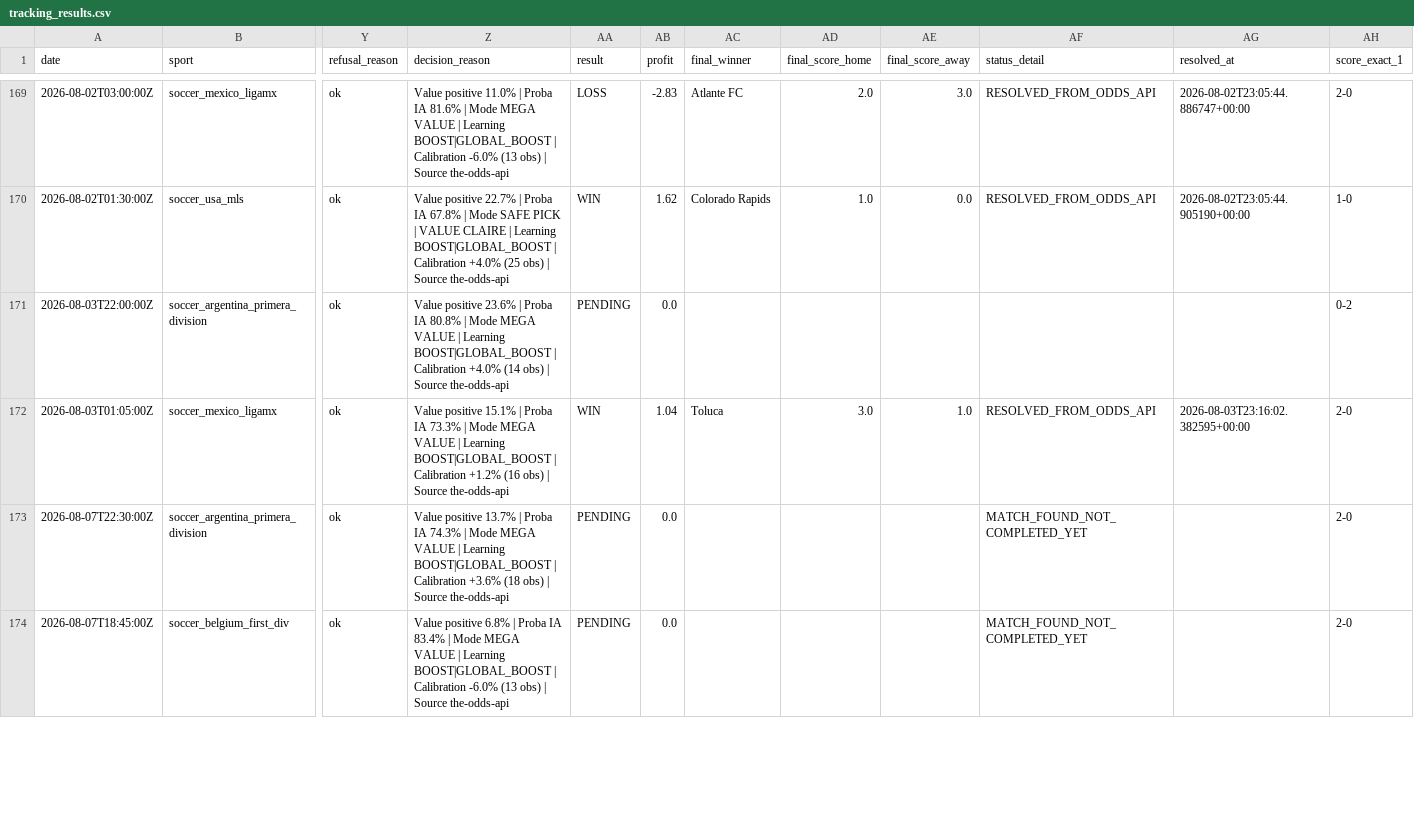
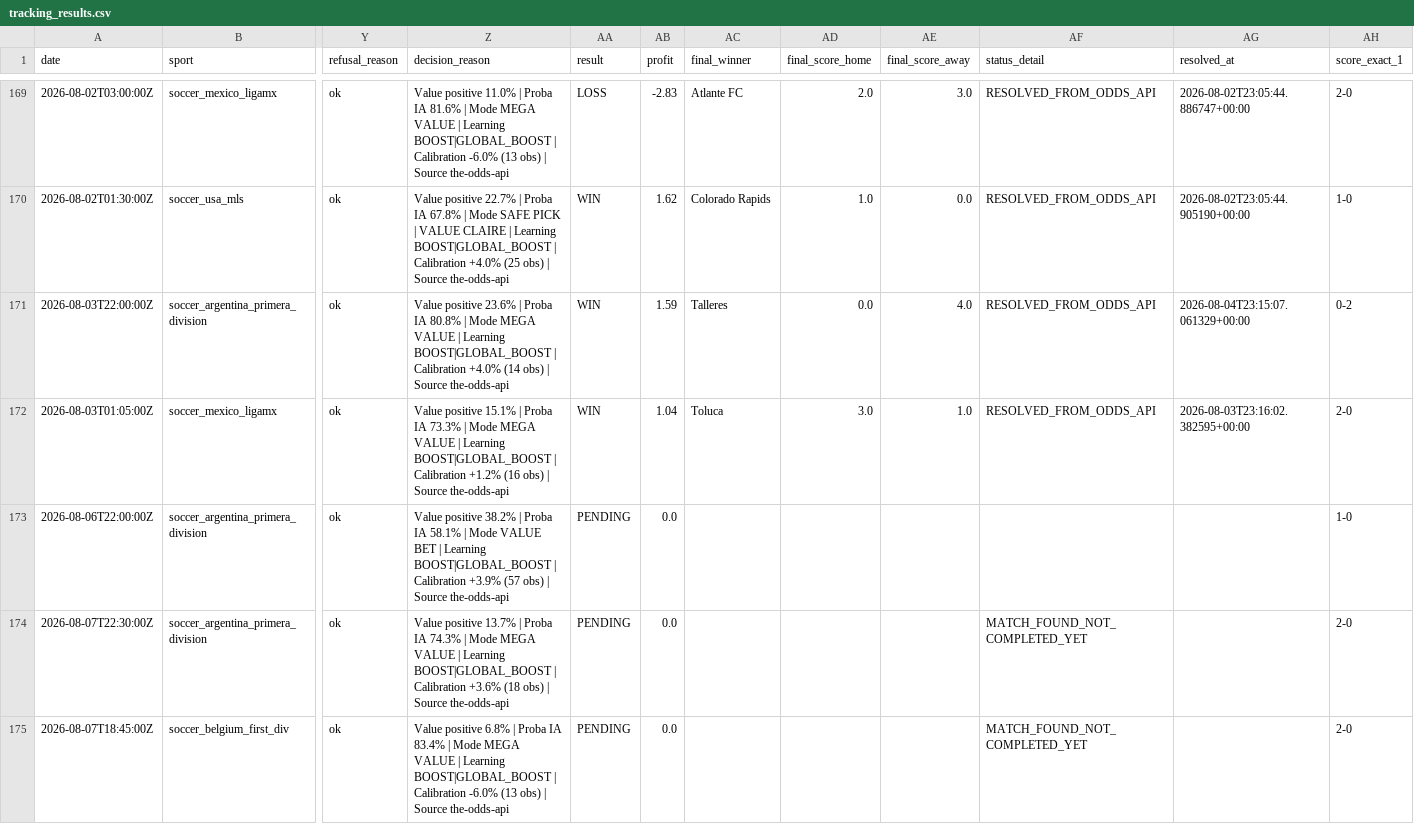
Before and after one commit to lazered543/ParisSportifs_IA_Ultime, a CSV file: tracking_results.csv, drawn as a sheet; only a part is shown, gaps mark what is left out; rows hold the shown columns only; the diff covers the shown part only; the diff names each change by its address in the sheet, - before the commit and + after, or states it on an @@ line.

```diff
--- a/tracking_results.csv
+++ b/tracking_results.csv
-AA171 (result): PENDING
+AA171 (result): WIN
-AB171 (profit): 0.0
+AB171 (profit): 1.59
-AC171 (final_winner): (empty)
+AC171 (final_winner): Talleres
-AD171 (final_score_home): (empty)
+AD171 (final_score_home): 0.0
-AE171 (final_score_away): (empty)
+AE171 (final_score_away): 4.0
-AF171 (status_detail): (empty)
+AF171 (status_detail): RESOLVED_FROM_ODDS_API
-AG171 (resolved_at): (empty)
+AG171 (resolved_at): 2026-08-04T23:15:07.061329+00:00
+row 173: 2026-08-06T22:00:00Z | soccer_argentina_primera_division | ok | Value positive 38.2% | Proba IA 58.1% | Mode VALUE BET | Learning BOOST|GLOBAL_BOOST | Calibration +3.9% (57 obs) | Source the-odds-api | PENDING | 0.0 |  |  |  |  |  | 1-0
```
Also changed, not shown: 3 added rows and 5 edited cells elsewhere in this file, data/predictions/predictions_today.csv, data/predictions/value_bets_today.csv, 1 other file.
